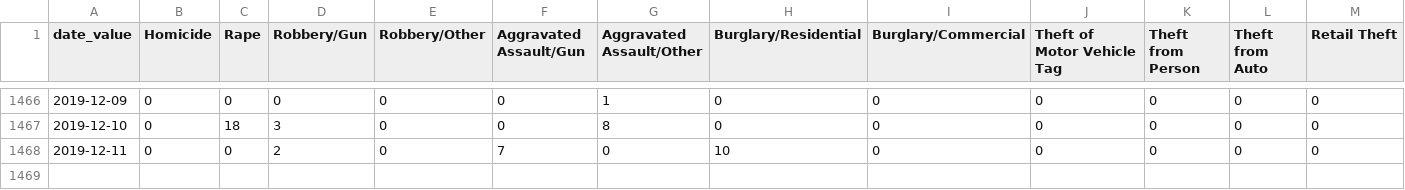
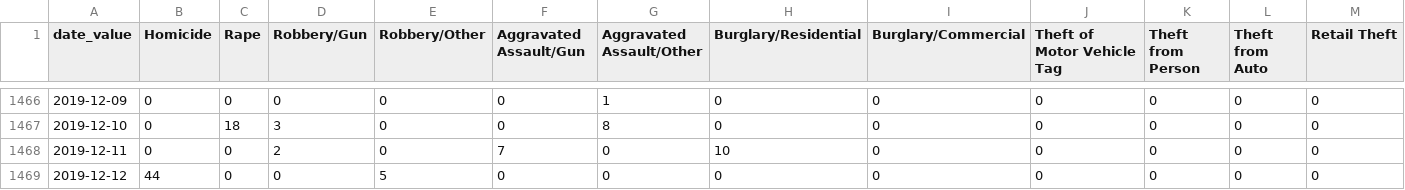
Before and after one commit to PhillyDistrictAttorneysOffice/phillydao-public-data, a CSV file: docs/data/future_years_incarceration_data_daily_citywide.csv, drawn as a sheet; only a part is shown, gaps mark what is left out; rows hold the shown columns only; the diff names each change by its address in the sheet, - before the commit and + after, or states it on an @@ line.

```diff
--- a/docs/data/future_years_incarceration_data_daily_citywide.csv
+++ b/docs/data/future_years_incarceration_data_daily_citywide.csv
+row 1469: 2019-12-12 | 44 | 0 | 0 | 5 | 0 | 0 | 0 | 0 | 0 | 0 | 0 | 0
```
Also changed, not shown: docs/data/arrest_data_daily_citywide.csv, docs/data/bail_data_daily_citywide.csv, 19 other files.
